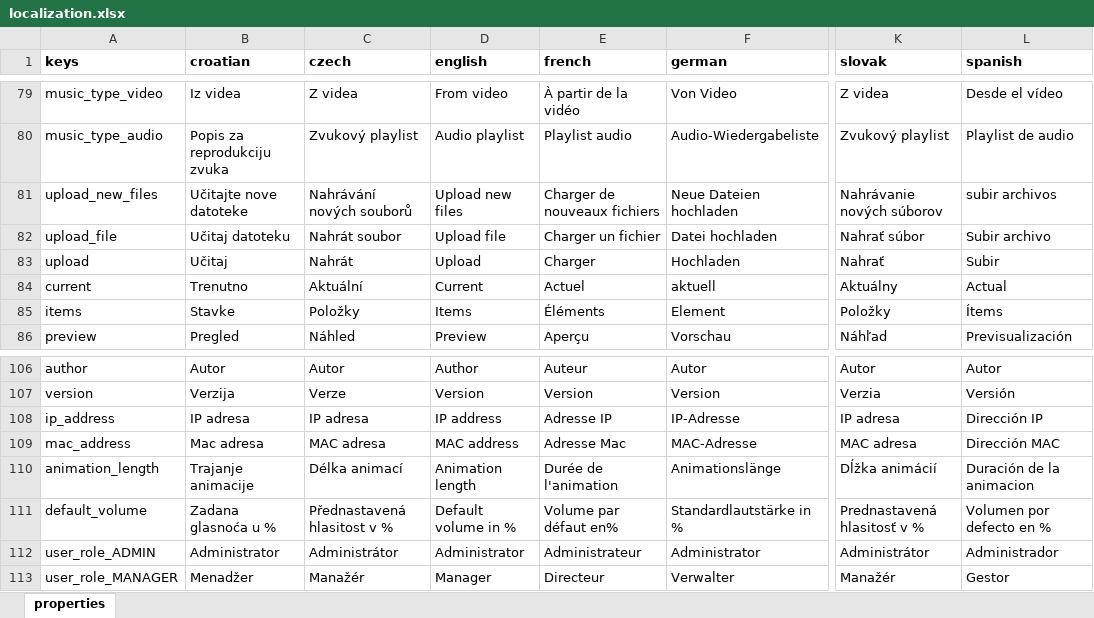
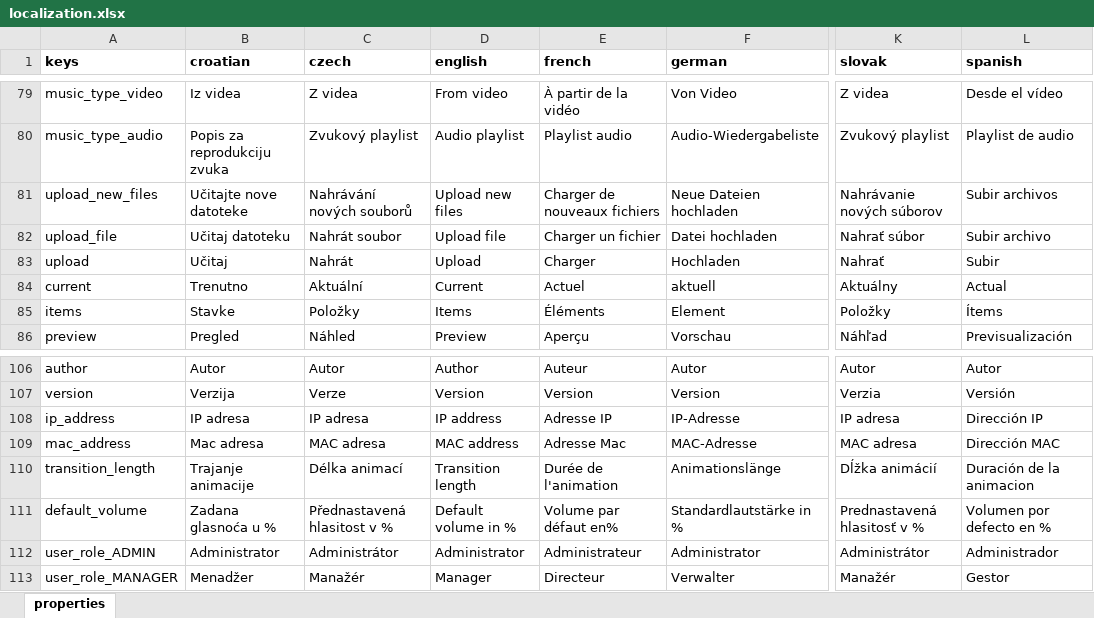
Before and after one commit to milan-fabian/slideshow-localization, an Excel workbook: backend/localization.xlsx, sheet properties, drawn as a sheet; only a part is shown, gaps mark what is left out; values as stored, in another font and other column widths than the file's, no borders; the diff covers the shown part only; the diff names each change by its address in the sheet, - before the commit and + after, or states it on an @@ line.

```diff
--- a/backend/localization.xlsx (sheet properties)
+++ b/backend/localization.xlsx (sheet properties)
-L81 (spanish): subir archivos
+L81 (spanish): Subir archivos
-A110 (keys): animation_length
+A110 (keys): transition_length
-D110 (english): Animation length
+D110 (english): Transition length
```
Also changed, not shown: 12 added rows, 6 removed rows and 37 edited cells elsewhere in this sheet, 11 other files.
